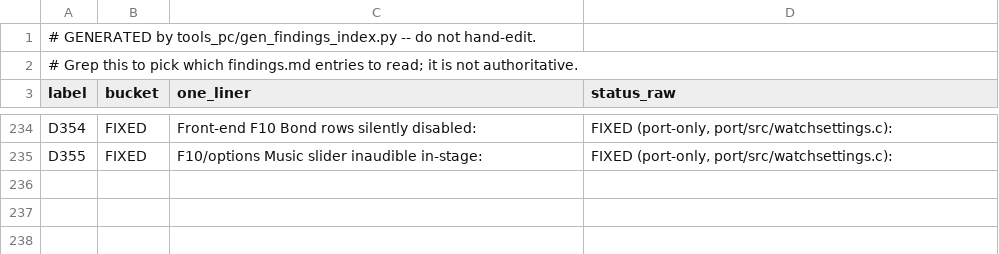
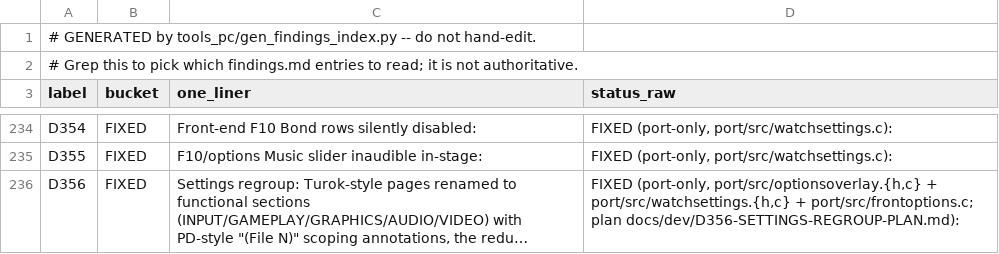
Before and after one commit to danturn/goldeneye-pc-port, a CSV file: docs/dev/findings-index.csv, drawn as a sheet; only a part is shown, gaps mark what is left out.

Commit message:
optionsoverlay/watchsettings/frontoptions: D356 settings regroup — functional sections, save-file scoping, per-section reset-to-defaults (Gate E)
- 5 sections (INPUT/GAMEPLAY/GRAPHICS/AUDIO/VIDEO, all below MAX_PROWS):
  DISPLAY+GRAPHICS merged into GRAPHICS; AUDIO carries the watch music/FX
  sliders out of the Bond-file page; VIDEO keeps the pure video rows;
  __HdrMouse/__HdrPad merged into INPUT; __HdrBond/__BondFile retired for
  the front-only top save-file row (frontoptions.c)
- save-file scoping: per-file sections (GAMEPLAY, AUDIO) annotated
  '(File N)'/'(no file)' via the new Row.saveScoped flag +
  watchSettingsActiveFolder(); per-file rows in mixed sections carry a dim
  '(save)' tag; the D353 optionsRowIsBondChooser special-case is
  generalized (both UIs)
- N64-watch rows Bond.Look / Bond.AimControl commented out of the menu
  surface (D181/D216 style: keys + watch paths stay live)
- per-section 'Reset to defaults' replaces the Turok rows (plan Gate E):
  edge-triggered two-step arm->confirm within 3 s, one commit, disarm on
  timeout / navigate-away / close (optionsResetMaintain/Clear);
  rowResetSection walks the section's declared range: watch rows ->
  BLANKSAVEDATA through the D352 commit path (front direct, stage queue),
  ini rows -> kResetDefaults[] (the port's C initializers); __Resolution
  is a documented exclusion (action-backed)
- GE_WSPROBE_RESET probe: front tick-120 prepare/dispatch/verify, stage
  tick-120 dispatch / tick-121 verify; a direct -level_XX boot starts its
  timer from phase 0 (front prepare is front-only)
- docs: findings.md D356 + index + CSV, WATCH-SETTINGS-PLAN status,
  OPTIONS-MENU-PLAN pointer, plan doc status -> LANDED

Verified headless: GE_WSPROBE_RESET front (all 5 sections failures=0,
__Resolution untouched, file-2 scope isolation OK) and -level_33 (6
commands queued, all sections verified post-drain, saved music/sfx = 0xFF);
GE_WSPROBE / GE_WSPROBE_FRONT regressions clean; 248/248 build + link.

```diff
--- a/docs/dev/findings-index.csv
+++ b/docs/dev/findings-index.csv
@@ -235 +235,2 @@ D354,FIXED,Front-end F10 Bond rows silently disabled:,"FIXED (port-only, port/sr
 D355,FIXED,F10/options Music slider inaudible in-stage:,"FIXED (port-only, port/src/watchsettings.c):"
+D356,FIXED,"Settings regroup: Turok-style pages renamed to functional sections (INPUT/GAMEPLAY/GRAPHICS/AUDIO/VIDEO) with PD-style ""(File N)"" scoping annotations, the redu…","FIXED (port-only, port/src/optionsoverlay.{h,c} + port/src/watchsettings.{h,c} + port/src/frontoptions.c; plan docs/dev/D356-SETTINGS-REGROUP-PLAN.md):"
```
Also changed, not shown: 9 other files.
